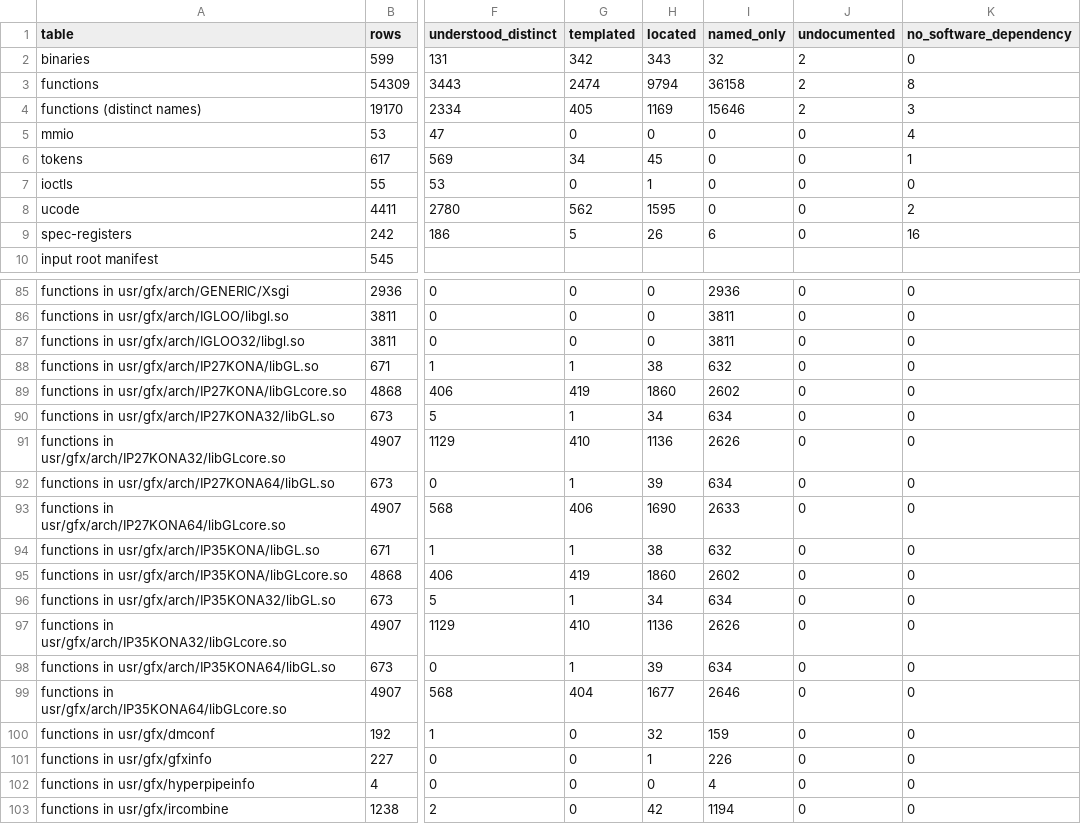
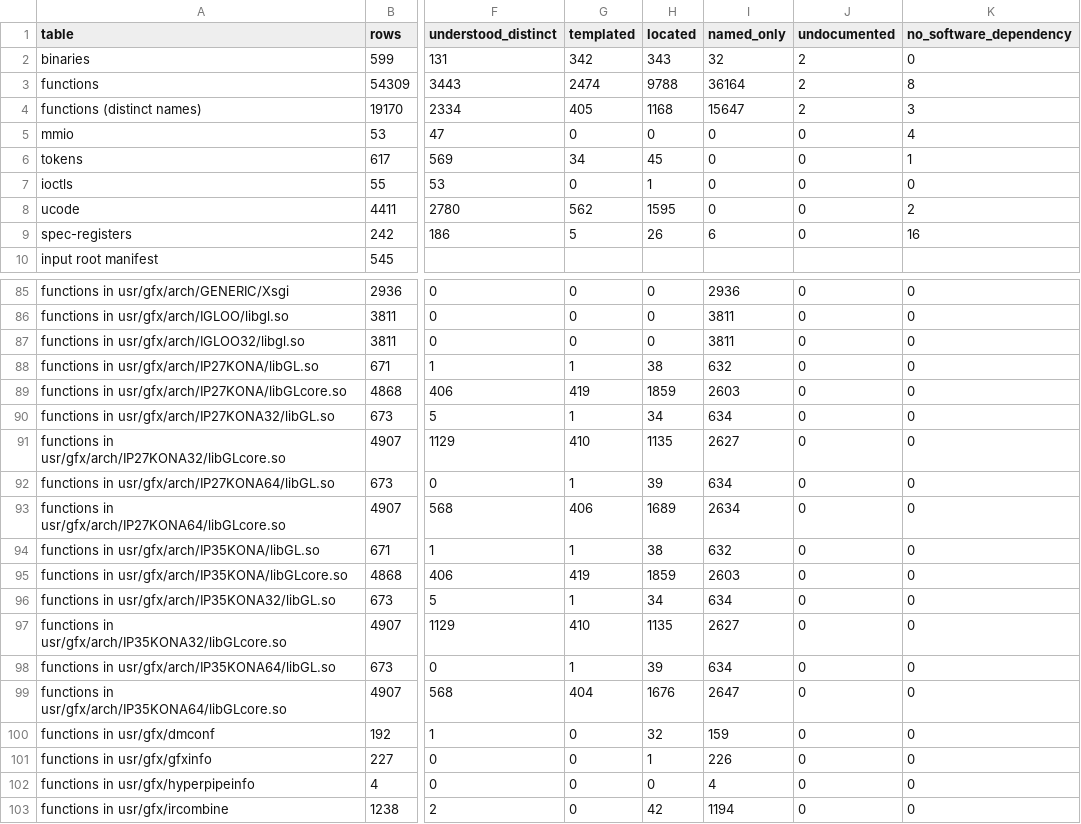
Before and after one commit to jamesbraid/kona, a TSV file: docs/inventory/summary.tsv, drawn as a sheet; only a part is shown, gaps mark what is left out; the diff names each change by its address in the sheet, - before the commit and + after, or states it on an @@ line.

Commit message:
docs: confirm an unpublished source file sample-implementation entries against the public body

```diff
--- a/docs/inventory/summary.tsv
+++ b/docs/inventory/summary.tsv
-H3 (located): 9794
+H3 (located): 9788
-I3 (named_only): 36158
+I3 (named_only): 36164
-H4 (located): 1169
+H4 (located): 1168
-I4 (named_only): 15646
+I4 (named_only): 15647
-H89 (located): 1860
+H89 (located): 1859
-I89 (named_only): 2602
+I89 (named_only): 2603
-H91 (located): 1136
+H91 (located): 1135
-I91 (named_only): 2626
+I91 (named_only): 2627
-H93 (located): 1690
+H93 (located): 1689
-I93 (named_only): 2633
+I93 (named_only): 2634
-H95 (located): 1860
+H95 (located): 1859
-I95 (named_only): 2602
+I95 (named_only): 2603
-H97 (located): 1136
+H97 (located): 1135
-I97 (named_only): 2626
+I97 (named_only): 2627
-H99 (located): 1677
+H99 (located): 1676
-I99 (named_only): 2646
+I99 (named_only): 2647
```
Also changed, not shown: 3 other files.
